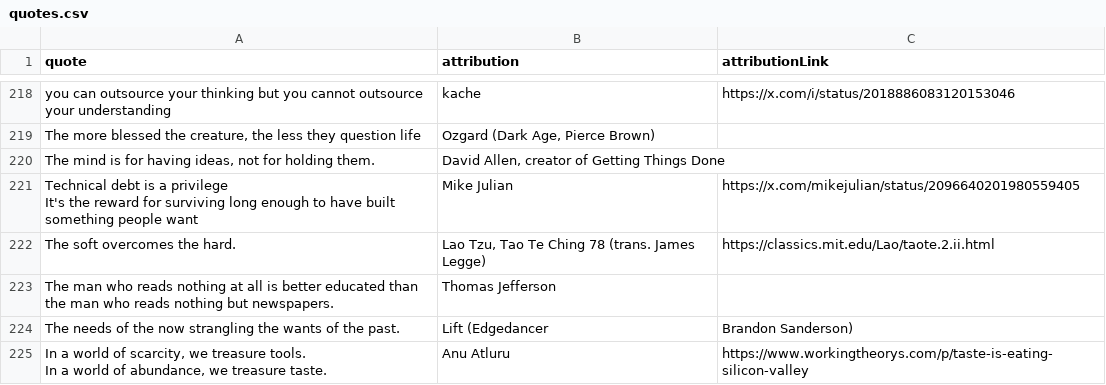
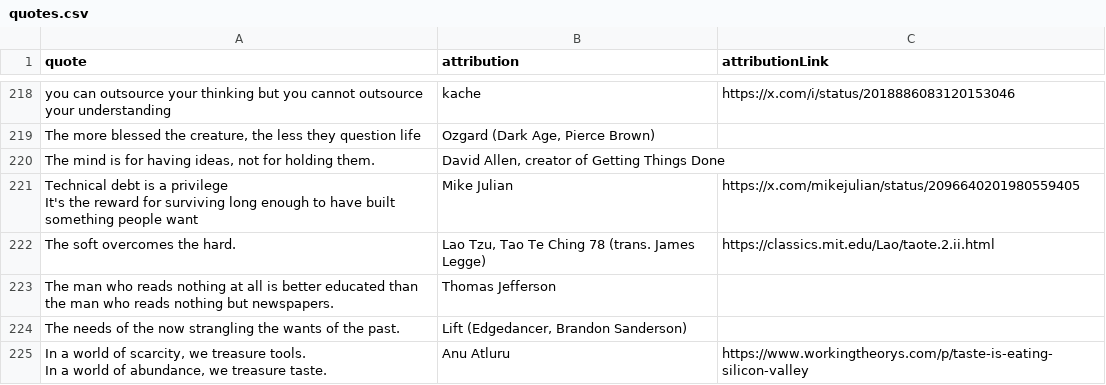
Before and after one commit to PatrickAuld/patrickauld.com, a CSV file: public/quotes.csv, drawn as a sheet; only a part is shown, gaps mark what is left out.

```diff
--- a/public/quotes.csv
+++ b/public/quotes.csv
@@ -229,3 +229,3 @@ It's the reward for surviving long enough to have built something people want","
 "The man who reads nothing at all is better educated than the man who reads nothing but newspapers.",Thomas Jefferson,
-"The needs of the now strangling the wants of the past.",Lift (Edgedancer, Brandon Sanderson),
+"The needs of the now strangling the wants of the past.","Lift (Edgedancer, Brandon Sanderson)",
 "In a world of scarcity, we treasure tools.
```
Also changed, not shown: 19 other files.
